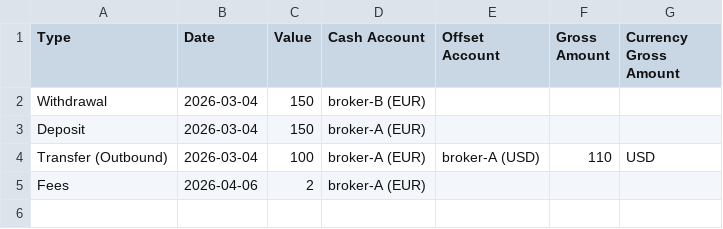
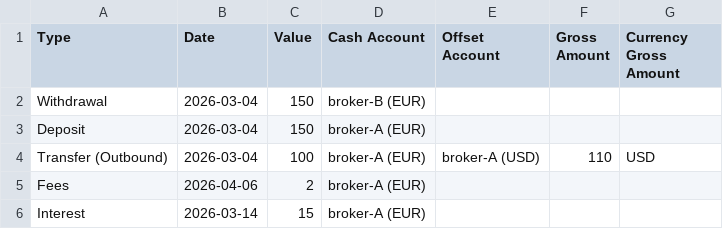
Before and after one commit to portfolio-performance/portfolio-help, a CSV file: en/assets/import-account-transaction.csv, drawn as a sheet; the diff names each change by its address in the sheet, - before the commit and + after, or states it on an @@ line.

```diff
--- a/en/assets/import-account-transaction.csv
+++ b/en/assets/import-account-transaction.csv
+row 6: Interest | 2026-03-14 | 15 | broker-A (EUR)
```
Also changed, not shown: 4 other files.
